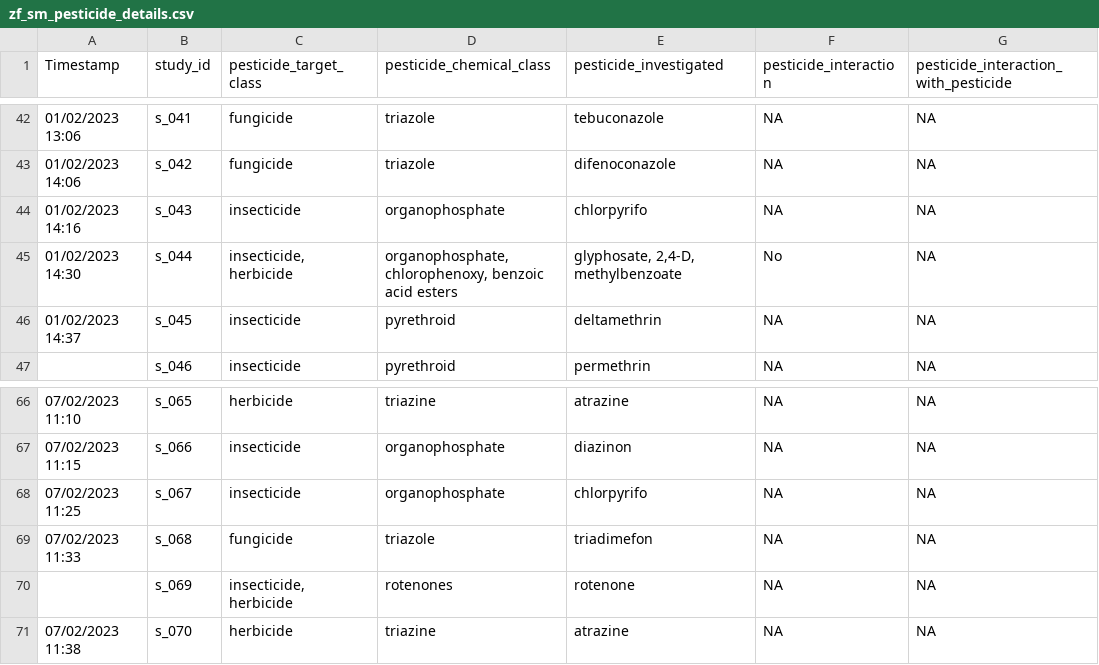
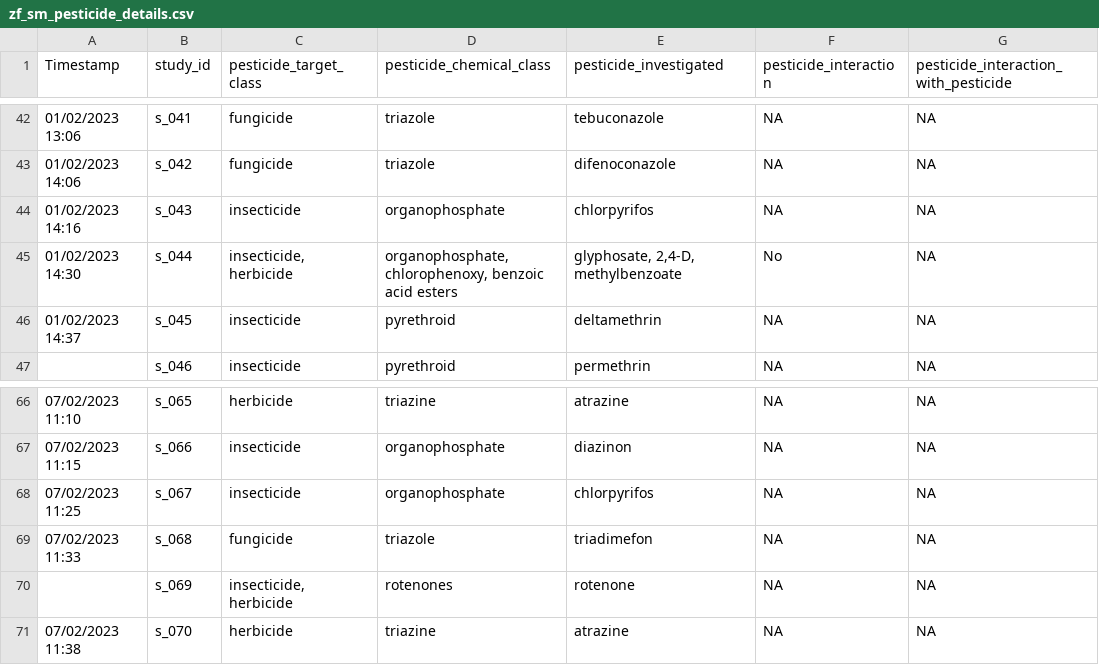
Before and after one commit to KyleMorrison99/zebrafishSM, a CSV file: data/zf_sm_pesticide_details.csv, drawn as a sheet; only a part is shown, gaps mark what is left out; the diff covers the shown part only; the diff names each change by its address in the sheet, - before the commit and + after, or states it on an @@ line.

```diff
--- a/data/zf_sm_pesticide_details.csv
+++ b/data/zf_sm_pesticide_details.csv
-E44 (pesticide_investigated): chlorpyrifo
+E44 (pesticide_investigated): chlorpyrifos
-E68 (pesticide_investigated): chlorpyrifo
+E68 (pesticide_investigated): chlorpyrifos
```
Also changed, not shown: 12 edited cells elsewhere in this file, data/zf_sm_pesticide_dosage.csv, 9 other files.
